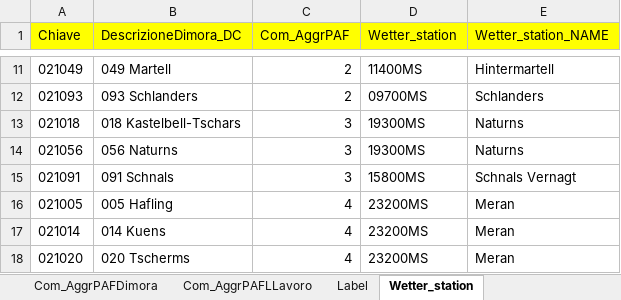
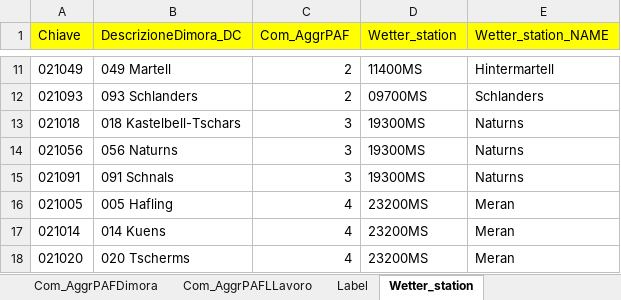
Before and after one commit to walter-niedermair/motioncharts, an Excel workbook: d/geo--comuni.xlsx, sheet Wetter_station, drawn as a sheet; only a part is shown, gaps mark what is left out; values as stored, in another font and other column widths than the file's, no borders; the diff names each change by its address in the sheet, - before the commit and + after, or states it on an @@ line.

Commit message:
aggiunto tab anche su nicol

```diff
--- a/d/geo--comuni.xlsx (sheet Wetter_station)
+++ b/d/geo--comuni.xlsx (sheet Wetter_station)
-D15 (Wetter_station): 15800MS
+D15 (Wetter_station): 19300MS
-E15 (Wetter_station_NAME): Schnals Vernagt
+E15 (Wetter_station_NAME): Naturns
```
